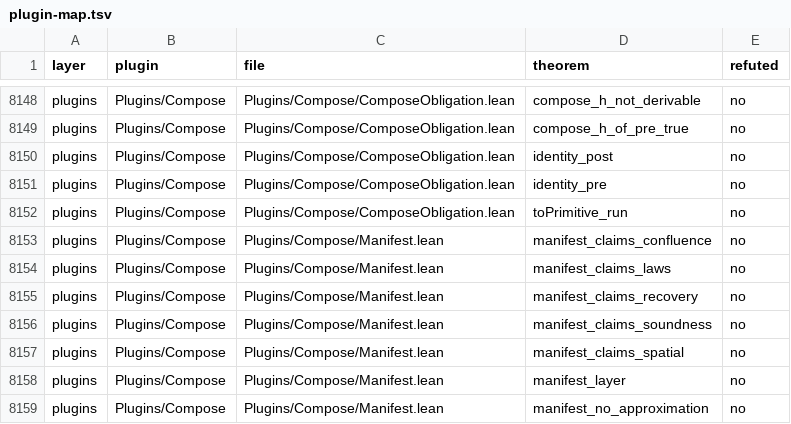
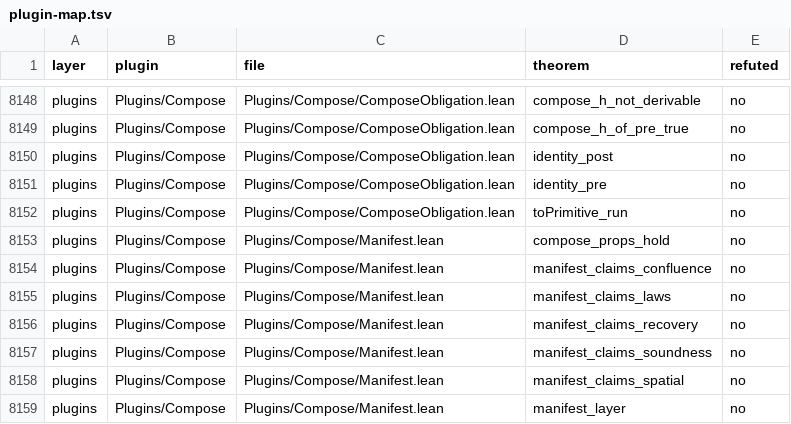
Before and after one commit to Lv-00-ANI/lattice, a TSV file: gov/plugin-map.tsv, drawn as a sheet; only a part is shown, gaps mark what is left out; the shorter side is filled out with more unchanged rows.

```diff
--- a/gov/plugin-map.tsv
+++ b/gov/plugin-map.tsv
@@ -8152,2 +8152,3 @@ plugins	Plugins/Compose	Plugins/Compose/ComposeObligation.lean	identity_pre	no
 plugins	Plugins/Compose	Plugins/Compose/ComposeObligation.lean	toPrimitive_run	no
+plugins	Plugins/Compose	Plugins/Compose/Manifest.lean	compose_props_hold	no
 plugins	Plugins/Compose	Plugins/Compose/Manifest.lean	manifest_claims_confluence	no
```
Also changed, not shown: gov/endtoend-cross.tsv, 12 other files.
